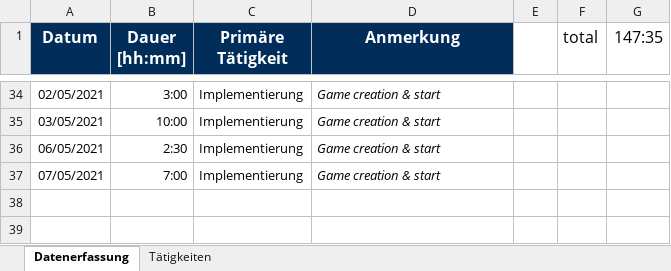
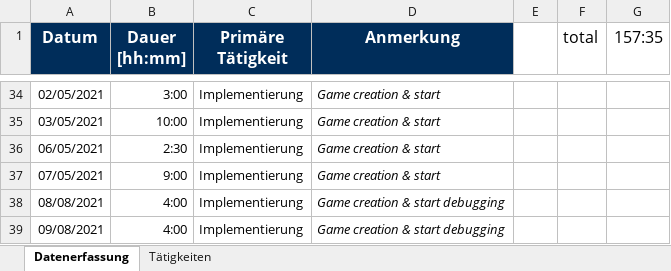
Before and after one commit to merasz/softwareEngineeringProject, an Excel workbook: documents/zeitaufzeichnung/sebastian_hepp-Zeitaufzeichnung.xlsx, sheet Datenerfassung, drawn as a sheet; only a part is shown, gaps mark what is left out; values as stored, in another font and other column widths than the file's, no borders; the diff names each change by its address in the sheet, - before the commit and + after, or states it on an @@ line.

```diff
--- a/documents/zeitaufzeichnung/sebastian_hepp-Zeitaufzeichnung.xlsx (sheet Datenerfassung)
+++ b/documents/zeitaufzeichnung/sebastian_hepp-Zeitaufzeichnung.xlsx (sheet Datenerfassung)
-G1: 147:35
+G1: 157:35
-B37 (Dauer [hh:mm]): 7:00
+B37 (Dauer [hh:mm]): 9:00
+row 38: 08/08/2021 | 4:00 | Implementierung | Game creation & start debugging
+row 39: 09/08/2021 | 4:00 | Implementierung | Game creation & start debugging
```
Also changed, not shown: 3 other files.
